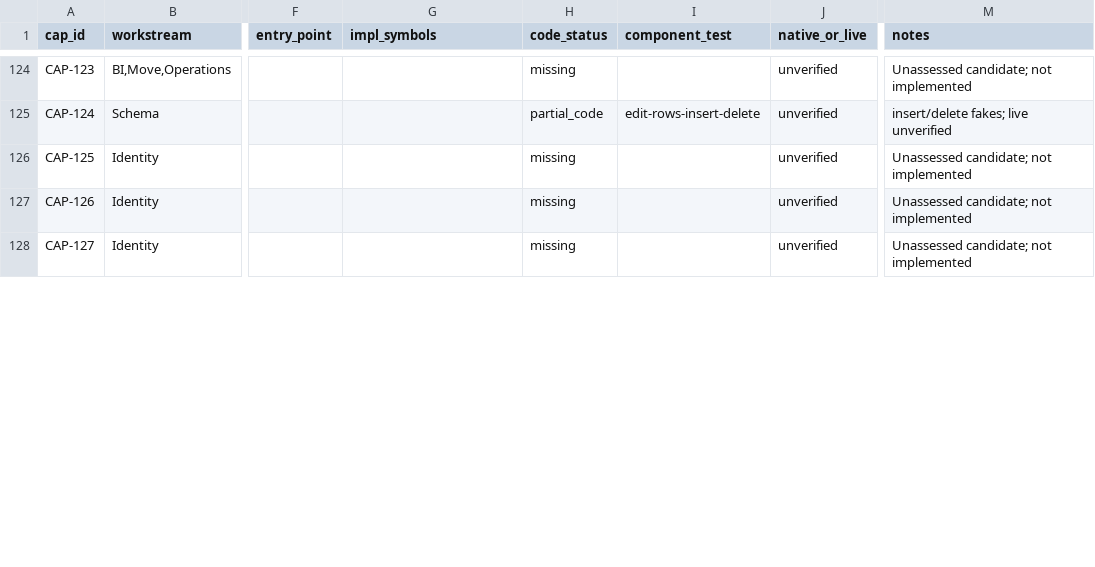
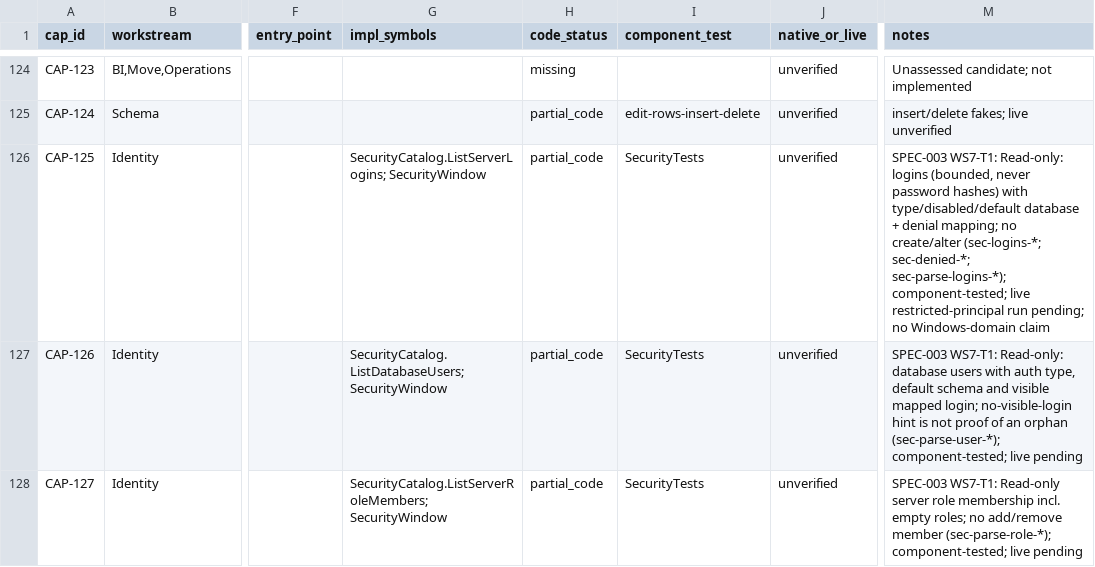
Before and after one commit to angaravasist/sqloryn, a CSV file: docs/ssms/CAP_EVIDENCE.csv, drawn as a sheet; only a part is shown, gaps mark what is left out; the diff covers the shown part only; the diff names each change by its address in the sheet, - before the commit and + after, or states it on an @@ line.

```diff
--- a/docs/ssms/CAP_EVIDENCE.csv
+++ b/docs/ssms/CAP_EVIDENCE.csv
-G126 (impl_symbols): (empty)
+G126 (impl_symbols): SecurityCatalog.ListServerLogins; SecurityWindow
-H126:H128 (code_status): missing
+H126:H128 (code_status): partial_code
-I126:I128 (component_test): (empty)
+I126:I128 (component_test): SecurityTests
-M126 (notes): Unassessed candidate; not implemented
+M126 (notes): SPEC-003 WS7-T1: Read-only: logins (bounded, never password hashes) with type/disabled/default database + denial mapping; no create/alter (sec-logins-*; sec-denied-*; sec-parse-logins-*); component-tested; live restricted-principal run pending; no Windows-domain claim
-G127 (impl_symbols): (empty)
+G127 (impl_symbols): SecurityCatalog.ListDatabaseUsers; SecurityWindow
-M127 (notes): Unassessed candidate; not implemented
+M127 (notes): SPEC-003 WS7-T1: Read-only: database users with auth type, default schema and visible mapped login; no-visible-login hint is not proof of an orphan (sec-parse-user-*); component-tested; live pending
-G128 (impl_symbols): (empty)
+G128 (impl_symbols): SecurityCatalog.ListServerRoleMembers; SecurityWindow
-M128 (notes): Unassessed candidate; not implemented
+M128 (notes): SPEC-003 WS7-T1: Read-only server role membership incl. empty roles; no add/remove member (sec-parse-role-*); component-tested; live pending
```
Also changed, not shown: 16 edited cells elsewhere in this file, docs/FEATURE_CATALOG.csv, 16 other files.
